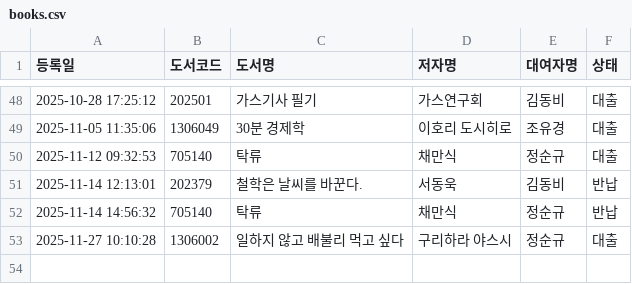
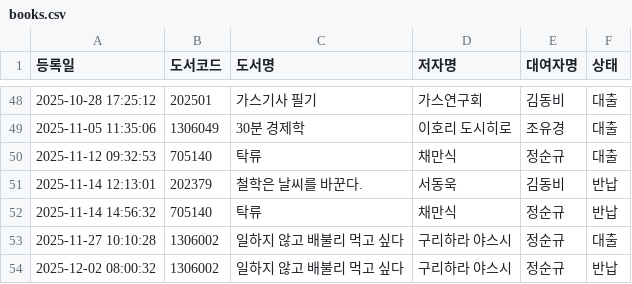
Before and after one commit to rlatjdfkr7979-ctrl/BookServer, a CSV file: books.csv, drawn as a sheet; only a part is shown, gaps mark what is left out; the diff names each change by its address in the sheet, - before the commit and + after, or states it on an @@ line.

Commit message:
Append new loan record to books.csv

```diff
--- a/books.csv
+++ b/books.csv
+row 54: 2025-12-02 08:00:32 | 1306002 | 일하지 않고 배불리 먹고 싶다 | 구리하라 야스시 | 정순규 | 반납
```
